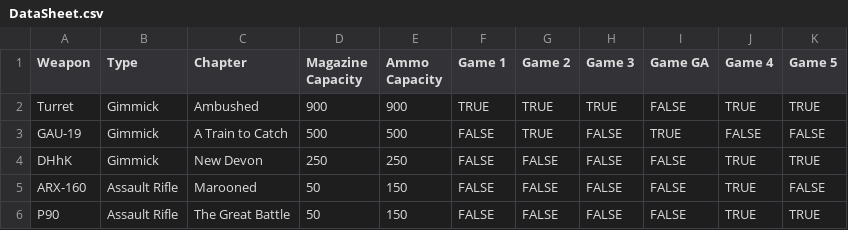
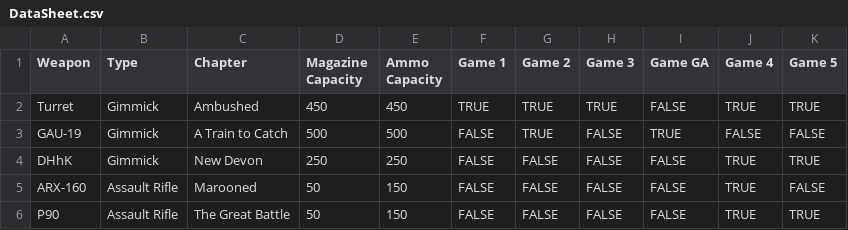
Before and after one commit to GavinTafoya/Final-Project, a CSV file: data/DataSheet.csv, drawn as a sheet; only a part is shown.

Commit message:
dingus

```diff
--- a/data/DataSheet.csv
+++ b/data/DataSheet.csv
@@ -1,3 +1,3 @@
 Weapon,Type,Chapter,Magazine Capacity,Ammo Capacity,Game 1,Game 2,Game 3,Game GA,Game 4,Game 5
-Turret,Gimmick,Ambushed,900,900,TRUE,TRUE,TRUE,FALSE,TRUE,TRUE
+Turret,Gimmick,Ambushed,450,450,TRUE,TRUE,TRUE,FALSE,TRUE,TRUE
 GAU-19,Gimmick,A Train to Catch,500,500,FALSE,TRUE,FALSE,TRUE,FALSE,FALSE
```
